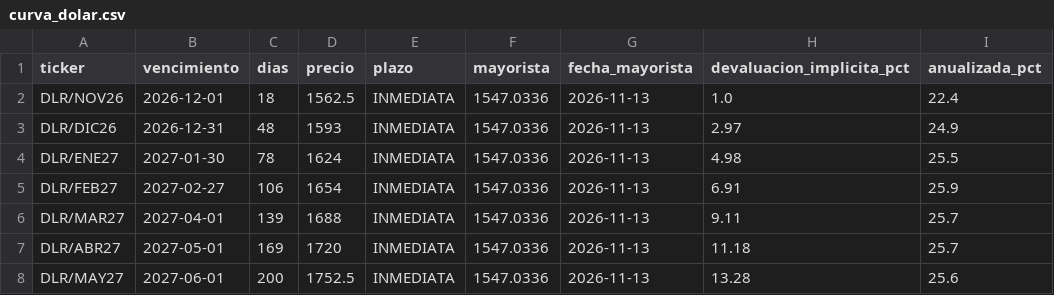
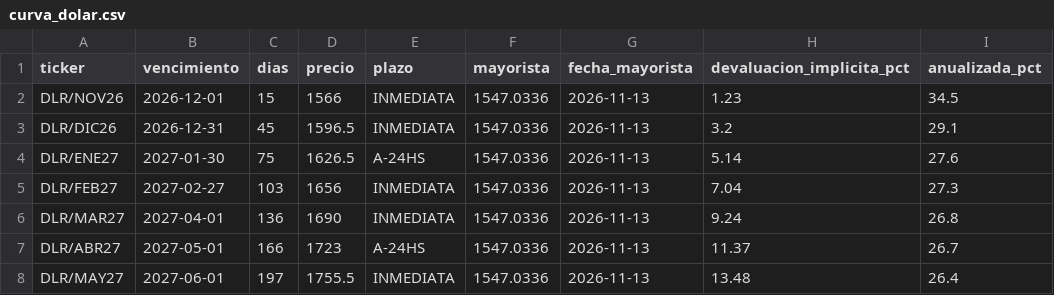
Before and after one commit to Dcostanzo30/ppi-lector, a CSV file: estudios/futuros/curva_dolar.csv, drawn as a sheet; only a part is shown; the diff covers the shown part only.

```diff
--- a/estudios/futuros/curva_dolar.csv
+++ b/estudios/futuros/curva_dolar.csv
@@ -1,8 +1,8 @@
 ticker,vencimiento,dias,precio,plazo,mayorista,fecha_mayorista,devaluacion_implicita_pct,anualizada_pct
-DLR/NOV26,2026-12-01,18,1562.5,INMEDIATA,1547.0336,2026-11-13,1.0,22.4
-DLR/DIC26,2026-12-31,48,1593,INMEDIATA,1547.0336,2026-11-13,2.97,24.9
-DLR/ENE27,2027-01-30,78,1624,INMEDIATA,1547.0336,2026-11-13,4.98,25.5
-DLR/FEB27,2027-02-27,106,1654,INMEDIATA,1547.0336,2026-11-13,6.91,25.9
-DLR/MAR27,2027-04-01,139,1688,INMEDIATA,1547.0336,2026-11-13,9.11,25.7
-DLR/ABR27,2027-05-01,169,1720,INMEDIATA,1547.0336,2026-11-13,11.18,25.7
-DLR/MAY27,2027-06-01,200,1752.5,INMEDIATA,1547.0336,2026-11-13,13.28,25.6
+DLR/NOV26,2026-12-01,15,1566,INMEDIATA,1547.0336,2026-11-13,1.23,34.5
+DLR/DIC26,2026-12-31,45,1596.5,INMEDIATA,1547.0336,2026-11-13,3.2,29.1
+DLR/ENE27,2027-01-30,75,1626.5,A-24HS,1547.0336,2026-11-13,5.14,27.6
+DLR/FEB27,2027-02-27,103,1656,INMEDIATA,1547.0336,2026-11-13,7.04,27.3
+DLR/MAR27,2027-04-01,136,1690,INMEDIATA,1547.0336,2026-11-13,9.24,26.8
+DLR/ABR27,2027-05-01,166,1723,A-24HS,1547.0336,2026-11-13,11.37,26.7
+DLR/MAY27,2027-06-01,197,1755.5,INMEDIATA,1547.0336,2026-11-13,13.48,26.4
```
Also changed, not shown: 24 edited cells elsewhere in this file, estudios/futuros/historico.csv, estudios/futuros/precios_hoy.csv, 2 other files.
